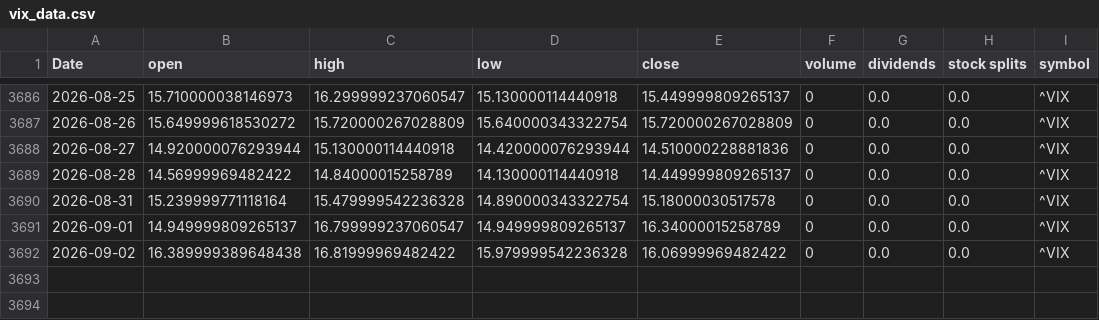
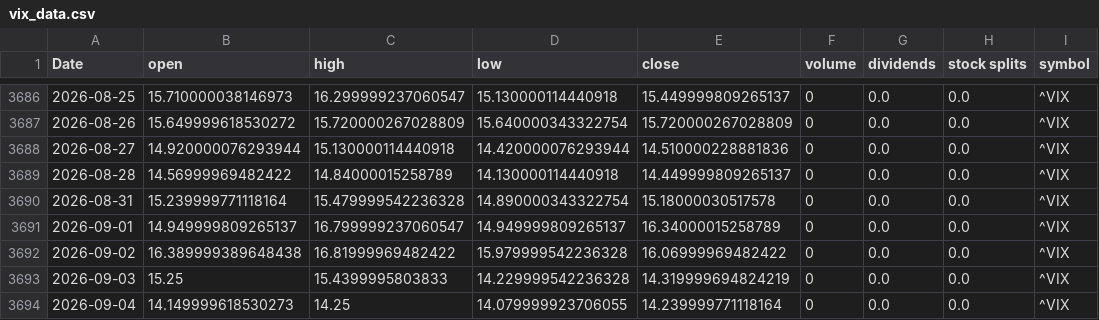
Before and after one commit to Akishai18/Market-Regime, a CSV file: data/vix_data.csv, drawn as a sheet; only a part is shown, gaps mark what is left out; the diff names each change by its address in the sheet, - before the commit and + after, or states it on an @@ line.

```diff
--- a/data/vix_data.csv
+++ b/data/vix_data.csv
+row 3693: 2026-09-03 | 15.25 | 15.4399995803833 | 14.229999542236328 | 14.319999694824219 | 0 | 0.0 | 0.0 | ^VIX
+row 3694: 2026-09-04 | 14.149999618530273 | 14.25 | 14.079999923706055 | 14.239999771118164 | 0 | 0.0 | 0.0 | ^VIX
```
Also changed, not shown: data/sectors/xlc_data.csv, data/sectors/xli_data.csv, 46 other files.
